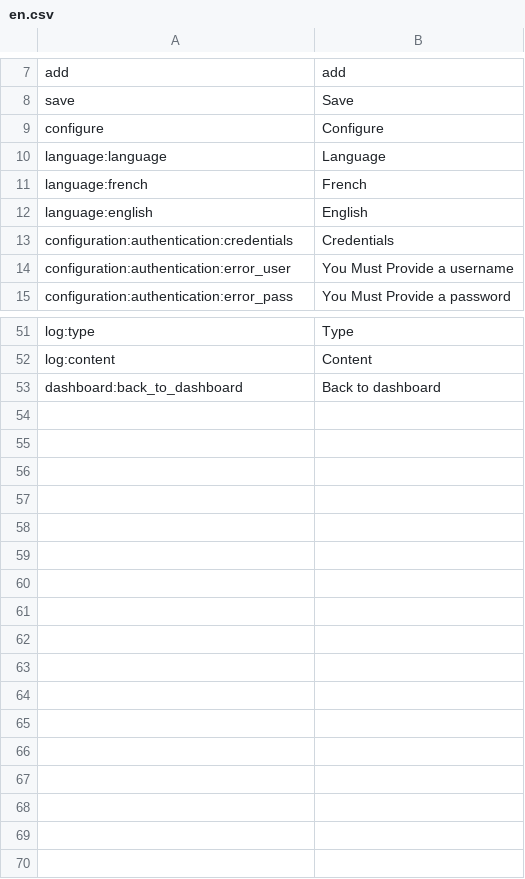
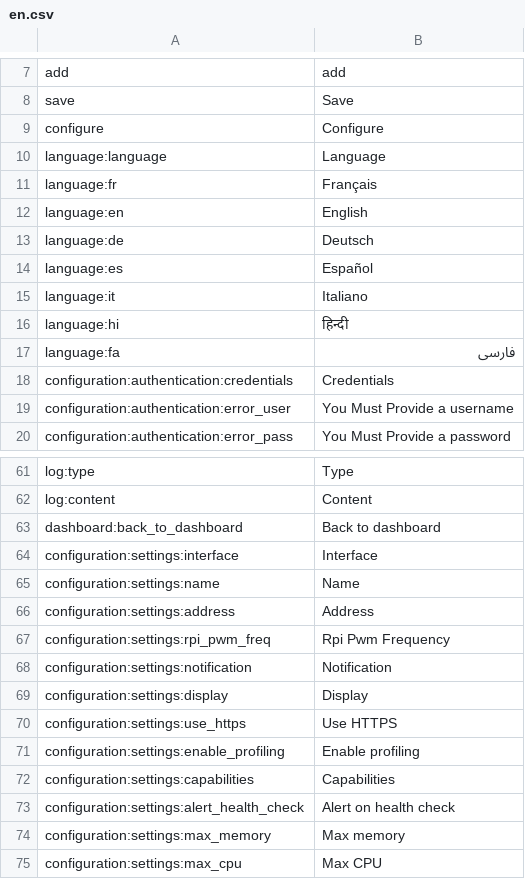
Before and after one commit to reef-pi/reef-pi, a CSV file: assets/translations/en.csv, drawn as a sheet; only a part is shown, gaps mark what is left out; the diff covers the shown part only.

Commit message:
translations update

```diff
--- a/assets/translations/en.csv
+++ b/assets/translations/en.csv
@@ -10,4 +10,9 @@ configure,Configure
 language:language,Language
-language:french,French
-language:english,English
+language:fr,Français
+language:en,English
+language:de,Deutsch
+language:es,Español
+language:it,Italiano
+language:hi,हिन्दी
+language:fa,فارسی
 configuration:authentication:credentials,Credentials
@@ -53 +63,13 @@ log:content,Content
 dashboard:back_to_dashboard,Back to dashboard
+configuration:settings:interface,Interface
+configuration:settings:name,Name
+configuration:settings:address,Address
+configuration:settings:rpi_pwm_freq,Rpi Pwm Frequency
+configuration:settings:notification,Notification
+configuration:settings:display,Display
+configuration:settings:use_https,Use HTTPS
+configuration:settings:enable_profiling,Enable profiling
+configuration:settings:capabilities,Capabilities
+configuration:settings:alert_health_check,Alert on health check
+configuration:settings:max_memory,Max memory
+configuration:settings:max_cpu,Max CPU
```
Also changed, not shown: 5 added rows elsewhere in this file, assets/translations/fr.csv, 8 other files.
